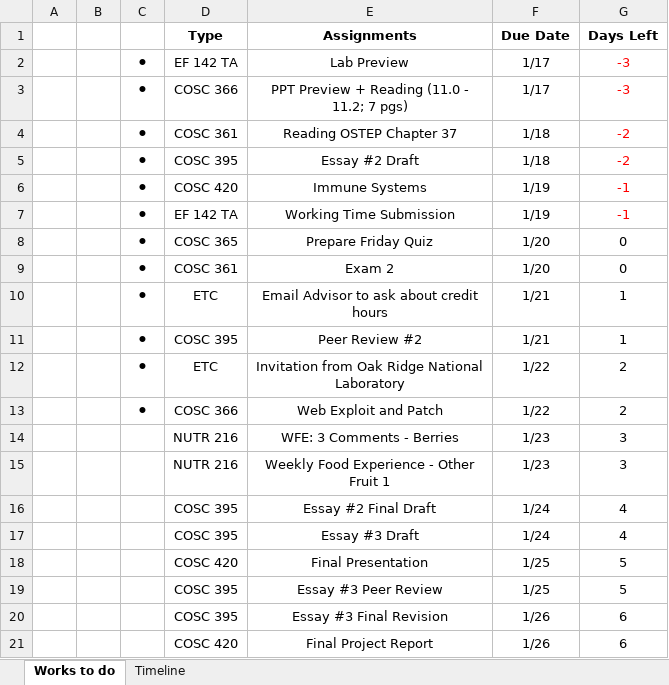
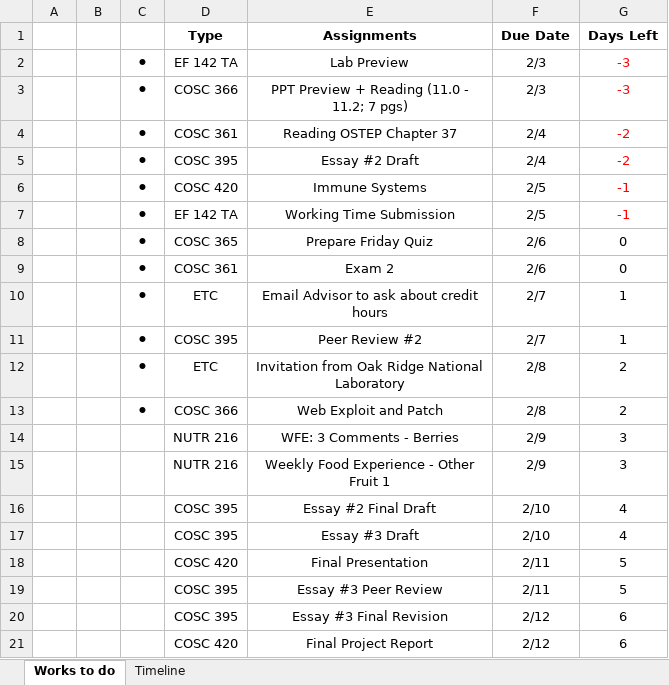
Before and after one commit to JihunKimCode/JihunKimCode.github.io, an Excel workbook: Files/Planner.xlsx, sheet Works to do, drawn as a sheet; values as stored, in another font and other column widths than the file's, no borders; charts and pictures and conditional formats and table styles not drawn; the diff names each change by its address in the sheet, - before the commit and + after, or states it on an @@ line.

```diff
--- a/Files/Planner.xlsx (sheet Works to do)
+++ b/Files/Planner.xlsx (sheet Works to do)
-F2:F3 (Due Date): 1/17
+F2:F3 (Due Date): 2/3
-F4:F5 (Due Date): 1/18
+F4:F5 (Due Date): 2/4
-F6:F7 (Due Date): 1/19
+F6:F7 (Due Date): 2/5
-F8:F9 (Due Date): 1/20
+F8:F9 (Due Date): 2/6
-F10:F11 (Due Date): 1/21
+F10:F11 (Due Date): 2/7
-F12:F13 (Due Date): 1/22
+F12:F13 (Due Date): 2/8
-F14:F15 (Due Date): 1/23
+F14:F15 (Due Date): 2/9
-F16:F17 (Due Date): 1/24
+F16:F17 (Due Date): 2/10
-F18:F19 (Due Date): 1/25
+F18:F19 (Due Date): 2/11
-F20:F21 (Due Date): 1/26
+F20:F21 (Due Date): 2/12
```
Also changed, not shown: sheet Timeline, charts or pictures, 4 other files.
